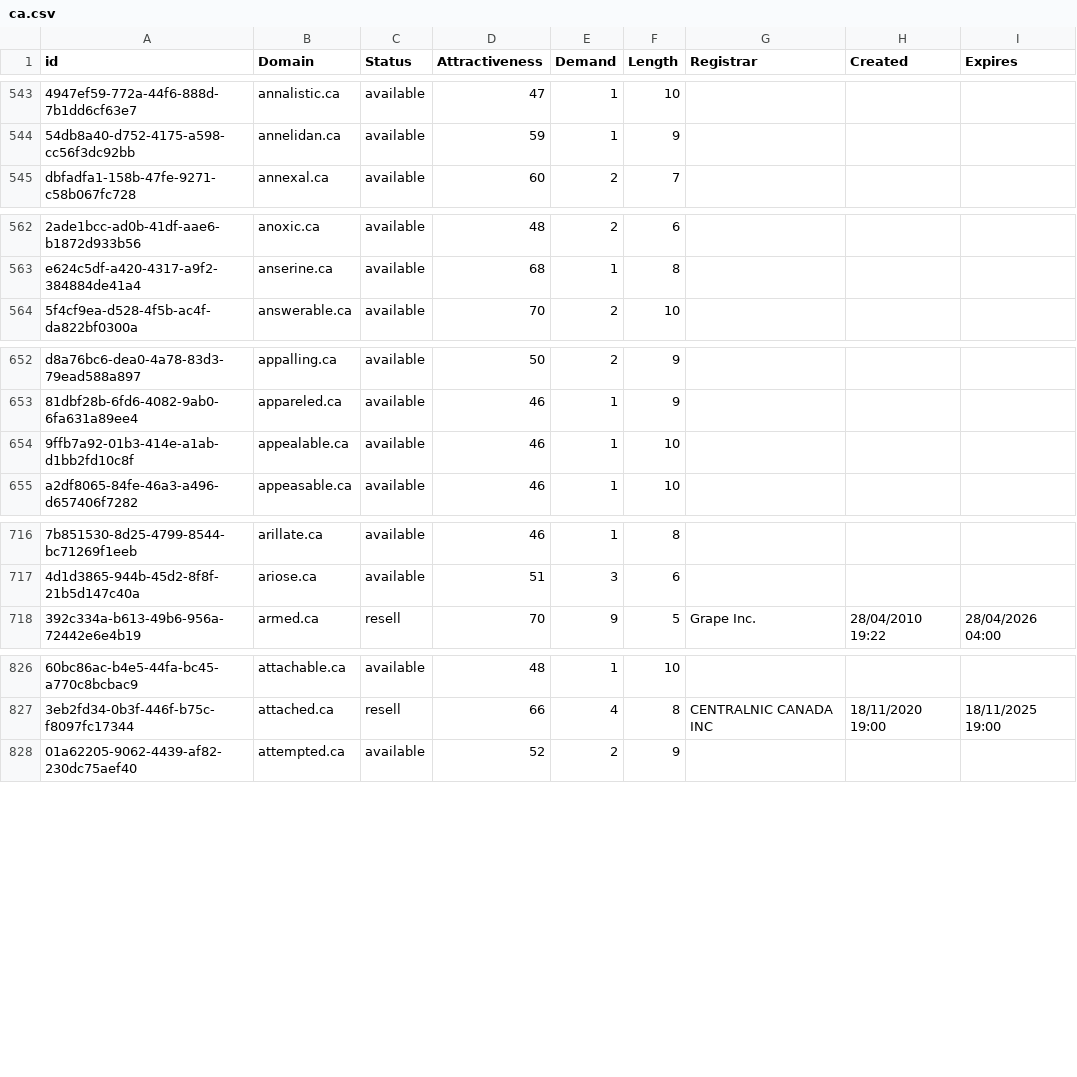
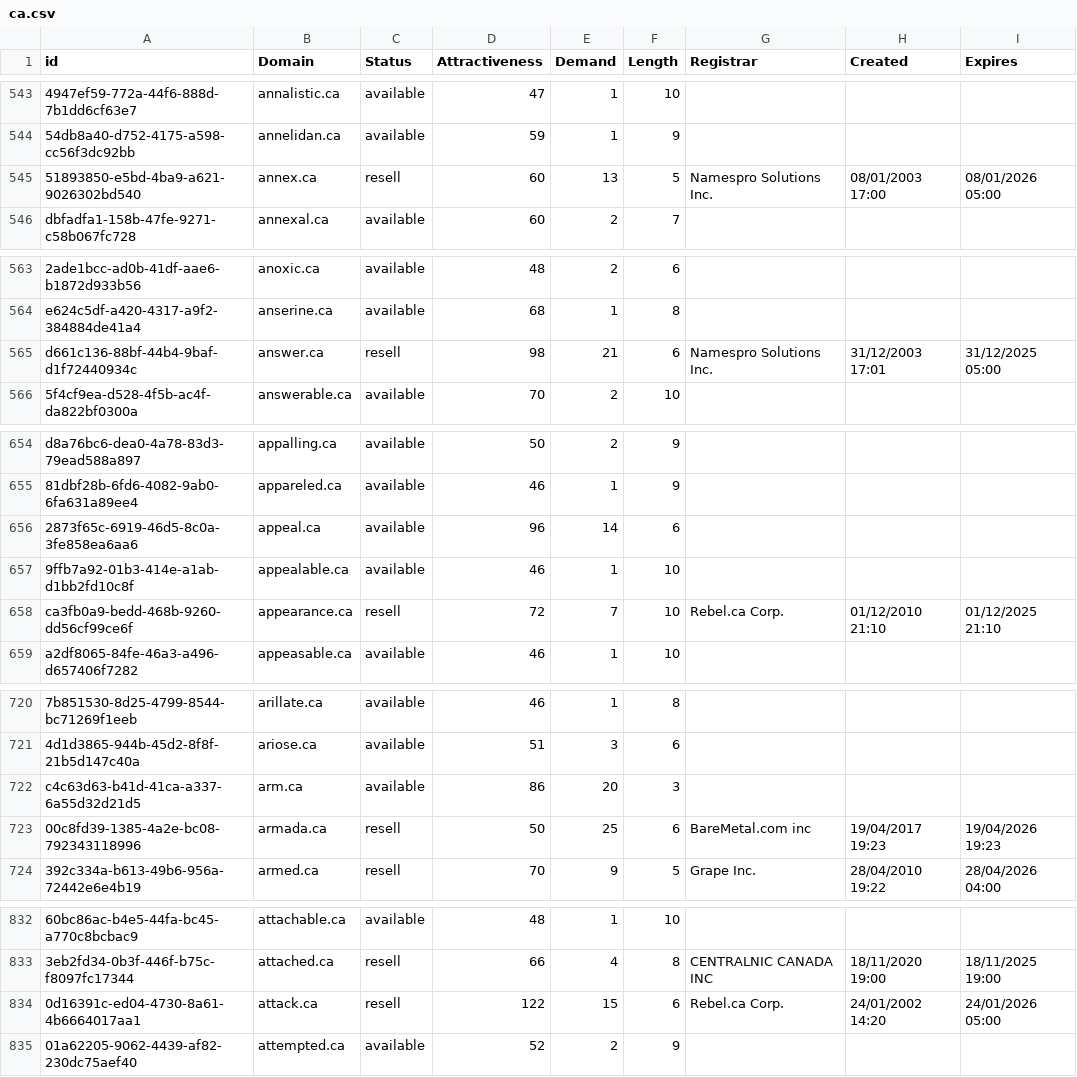
Before and after one commit to UniqueDomains/ca-oneword-domains, a CSV file: ca.csv, drawn as a sheet; only a part is shown, gaps mark what is left out; the diff covers the shown part only; the diff names each change by its address in the sheet, - before the commit and + after, or states it on an @@ line.

Commit message:
Domains update

```diff
--- a/ca.csv
+++ b/ca.csv
+row 545: 51893850-e5bd-4ba9-a621-9026302bd540 | annex.ca | resell | 60 | 13 | 5 | Namespro Solutions Inc. | 08/01/2003 17:00 | 08/01/2026 05:00
+row 565: d661c136-88bf-44b4-9baf-d1f72440934c | answer.ca | resell | 98 | 21 | 6 | Namespro Solutions Inc. | 31/12/2003 17:01 | 31/12/2025 05:00
+row 656: 2873f65c-6919-46d5-8c0a-3fe858ea6aa6 | appeal.ca | available | 96 | 14 | 6
+row 658: ca3fb0a9-bedd-468b-9260-dd56cf99ce6f | appearance.ca | resell | 72 | 7 | 10 | Rebel.ca Corp. | 01/12/2010 21:10 | 01/12/2025 21:10
+row 722: c4c63d63-b41d-41ca-a337-6a55d32d21d5 | arm.ca | available | 86 | 20 | 3
+row 723: 00c8fd39-1385-4a2e-bc08-792343118996 | armada.ca | resell | 50 | 25 | 6 | BareMetal.com inc | 19/04/2017 19:23 | 19/04/2026 19:23
+row 834: 0d16391c-ed04-4730-8a61-4b6664017aa1 | attack.ca | resell | 122 | 15 | 6 | Rebel.ca Corp. | 24/01/2002 14:20 | 24/01/2026 05:00
```
Also changed, not shown: 5 added rows and 3 edited cells elsewhere in this file, 2 other files.
